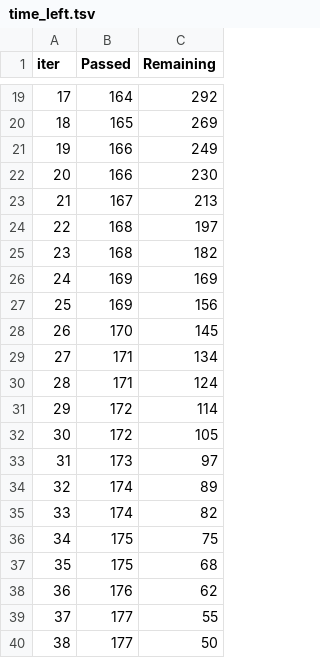
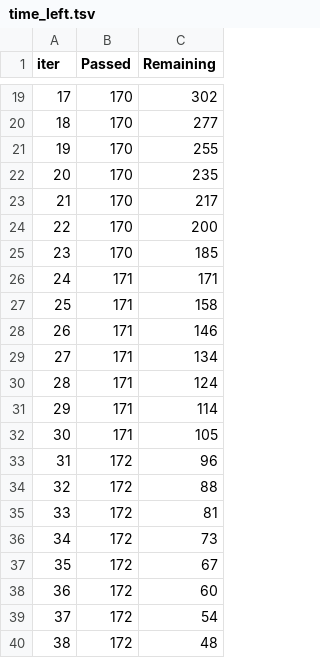
Before and after one commit to ByteLounge/sar-crop-intelligence, a TSV file: project/catboost_info/time_left.tsv, drawn as a sheet; only a part is shown, gaps mark what is left out; the diff covers the shown part only.

```diff
--- a/project/catboost_info/time_left.tsv
+++ b/project/catboost_info/time_left.tsv
@@ -19,22 +19,22 @@ iter	Passed	Remaining
-17	164	292
-18	165	269
-19	166	249
-20	166	230
-21	167	213
-22	168	197
-23	168	182
-24	169	169
-25	169	156
-26	170	145
+17	170	302
+18	170	277
+19	170	255
+20	170	235
+21	170	217
+22	170	200
+23	170	185
+24	171	171
+25	171	158
+26	171	146
 27	171	134
 28	171	124
-29	172	114
-30	172	105
-31	173	97
-32	174	89
-33	174	82
-34	175	75
-35	175	68
-36	176	62
-37	177	55
-38	177	50
+29	171	114
+30	171	105
+31	172	96
+32	172	88
+33	172	81
+34	172	73
+35	172	67
+36	172	60
+37	172	54
+38	172	48
```
Also changed, not shown: 51 edited cells elsewhere in this file, project/submission.csv, 4 other files.
